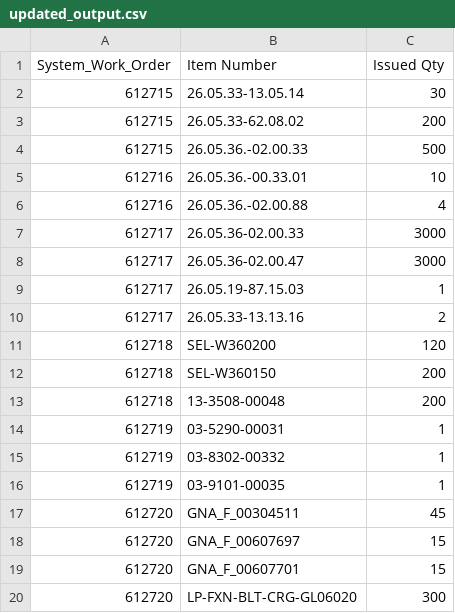
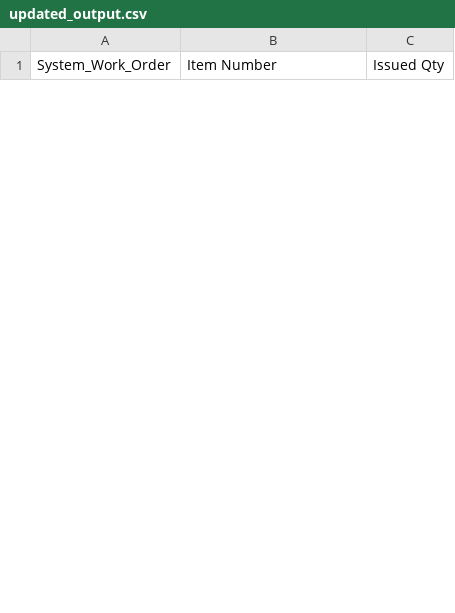
Before and after one commit to Mohamed-AH/automation, a CSV file: 00 preprocess/updated_output.csv, drawn as a sheet; only a part is shown; the diff covers the shown part only.

```diff
--- a/00 preprocess/updated_output.csv
+++ b/00 preprocess/updated_output.csv
@@ -1,20 +1 @@
 System_Work_Order,Item Number,Issued Qty
-612715,26.05.33-13.05.14,30
-612715,26.05.33-62.08.02,200
-612715,26.05.36.-02.00.33,500
-612716,26.05.36.-00.33.01,10
-612716,26.05.36.-02.00.88,4
-612717,26.05.36-02.00.33,3000
-612717,26.05.36-02.00.47,3000
-612717,26.05.19-87.15.03,1
-612717,26.05.33-13.13.16,2
-612718,SEL-W360200,120
-612718,SEL-W360150,200
-612718,13-3508-00048,200
-612719,03-5290-00031,1
-612719,03-8302-00332,1
-612719,03-9101-00035,1
-612720,GNA_F_00304511,45
-612720,GNA_F_00607697,15
-612720,GNA_F_00607701,15
-612720,LP-FXN-BLT-CRG-GL06020,300
```
Also changed, not shown: 18 added rows and 8 removed rows elsewhere in this file, 00 preprocess/output.csv, 10 other files.
